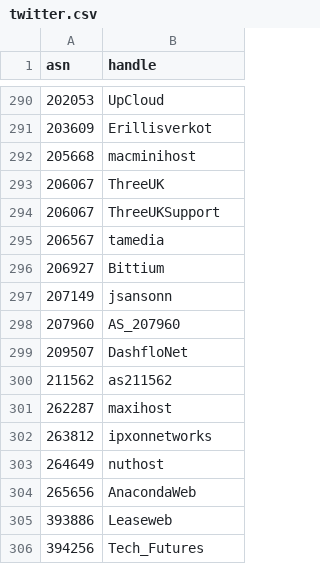
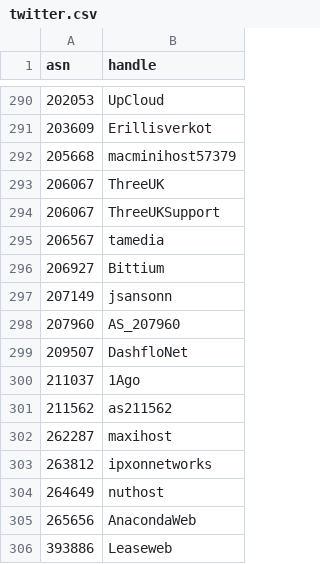
Before and after one commit to cloudflare/isbgpsafeyet.com, a CSV file: data/twitter.csv, drawn as a sheet; only a part is shown, gaps mark what is left out; the shorter side is filled out with more unchanged rows.

Commit message:
Update twitter.csv
Added 1Ago (ASN 211037)

```diff
--- a/data/twitter.csv
+++ b/data/twitter.csv
@@ -291,3 +291,3 @@ asn,handle
 203609,Erillisverkot
-205668,macminihost
+205668,macminihost57379
 206067,ThreeUK
@@ -299,2 +299,3 @@ asn,handle
 209507,DashfloNet
+211037,1Ago
 211562,as211562
```
